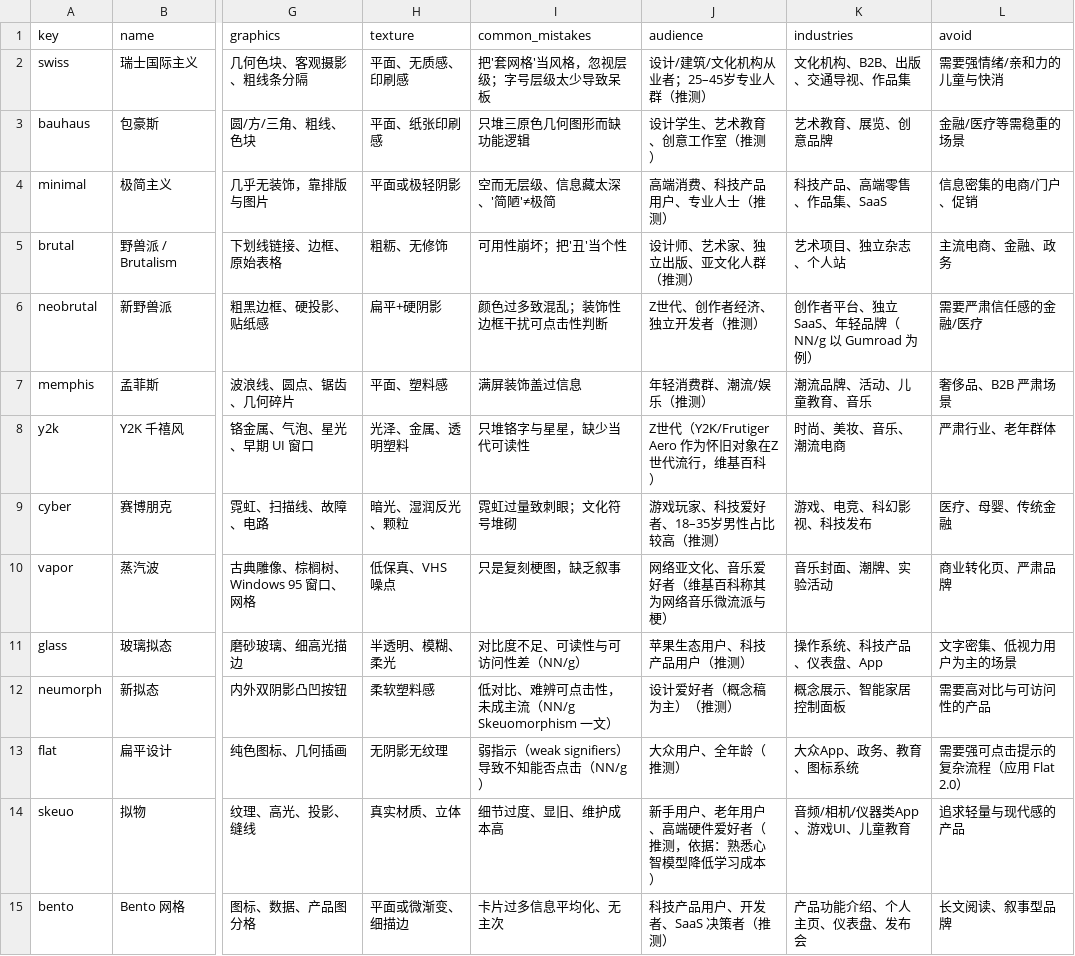
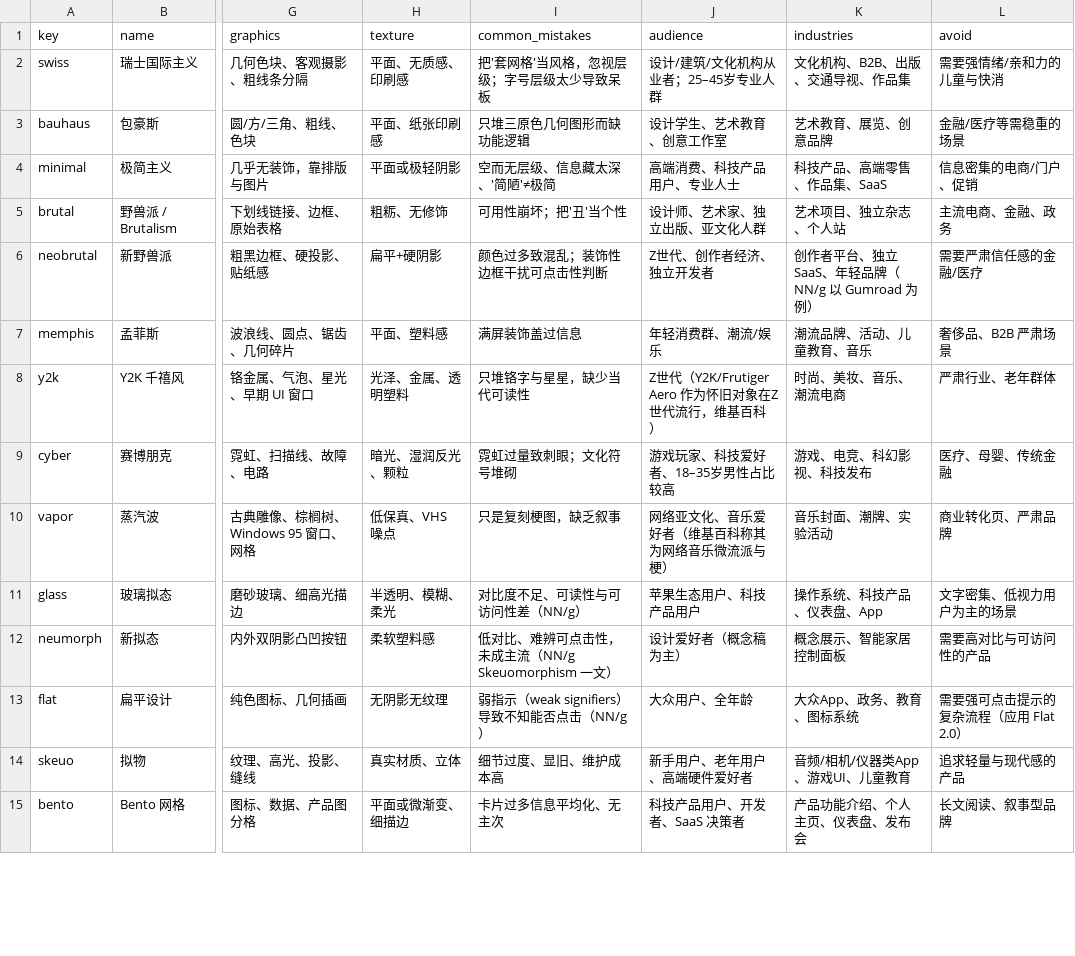
Before and after one commit to BaoBaodesu/Design-Knowledge-Base, a CSV file: data/styles.csv, drawn as a sheet; only a part is shown, gaps mark what is left out; the diff covers the shown part only; the diff names each change by its address in the sheet, - before the commit and + after, or states it on an @@ line.

Commit message:
feat: complete style relations, modular extended prompts, compatibility matrix, and recipes R08-R16

```diff
--- a/data/styles.csv
+++ b/data/styles.csv
-J2 (audience): 设计/建筑/文化机构从业者；25–45岁专业人群（推测）
+J2 (audience): 设计/建筑/文化机构从业者；25–45岁专业人群
-J3 (audience): 设计学生、艺术教育、创意工作室（推测）
+J3 (audience): 设计学生、艺术教育、创意工作室
-J4 (audience): 高端消费、科技产品用户、专业人士（推测）
+J4 (audience): 高端消费、科技产品用户、专业人士
-J5 (audience): 设计师、艺术家、独立出版、亚文化人群（推测）
+J5 (audience): 设计师、艺术家、独立出版、亚文化人群
-J6 (audience): Z世代、创作者经济、独立开发者（推测）
+J6 (audience): Z世代、创作者经济、独立开发者
-J7 (audience): 年轻消费群、潮流/娱乐（推测）
+J7 (audience): 年轻消费群、潮流/娱乐
-J9 (audience): 游戏玩家、科技爱好者、18–35岁男性占比较高（推测）
+J9 (audience): 游戏玩家、科技爱好者、18–35岁男性占比较高
-J11 (audience): 苹果生态用户、科技产品用户（推测）
+J11 (audience): 苹果生态用户、科技产品用户
-J12 (audience): 设计爱好者（概念稿为主）（推测）
+J12 (audience): 设计爱好者（概念稿为主）
-J13 (audience): 大众用户、全年龄（推测）
+J13 (audience): 大众用户、全年龄
-J14 (audience): 新手用户、老年用户、高端硬件爱好者（推测，依据：熟悉心智模型降低学习成本）
+J14 (audience): 新手用户、老年用户、高端硬件爱好者
-J15 (audience): 科技产品用户、开发者、SaaS 决策者（推测）
+J15 (audience): 科技产品用户、开发者、SaaS 决策者
```
Also changed, not shown: 14 edited cells elsewhere in this file, data/verification.tsv, 20 other files.
